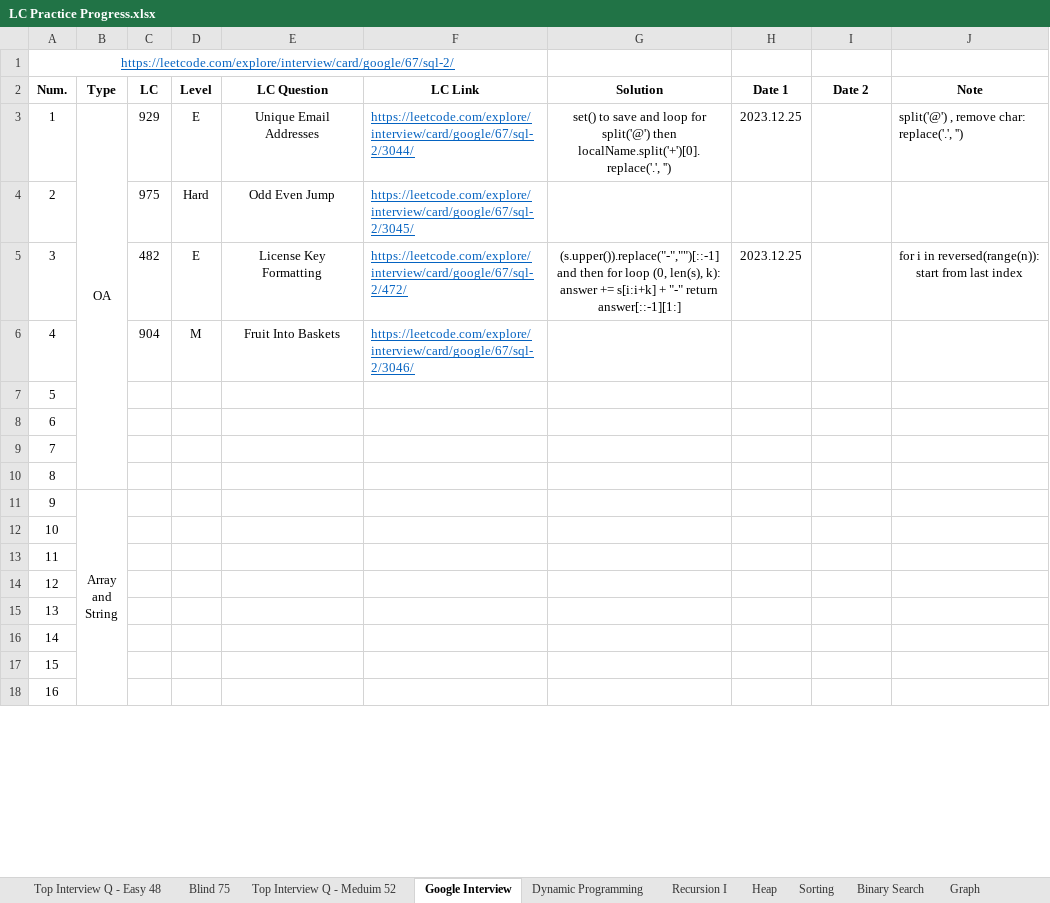
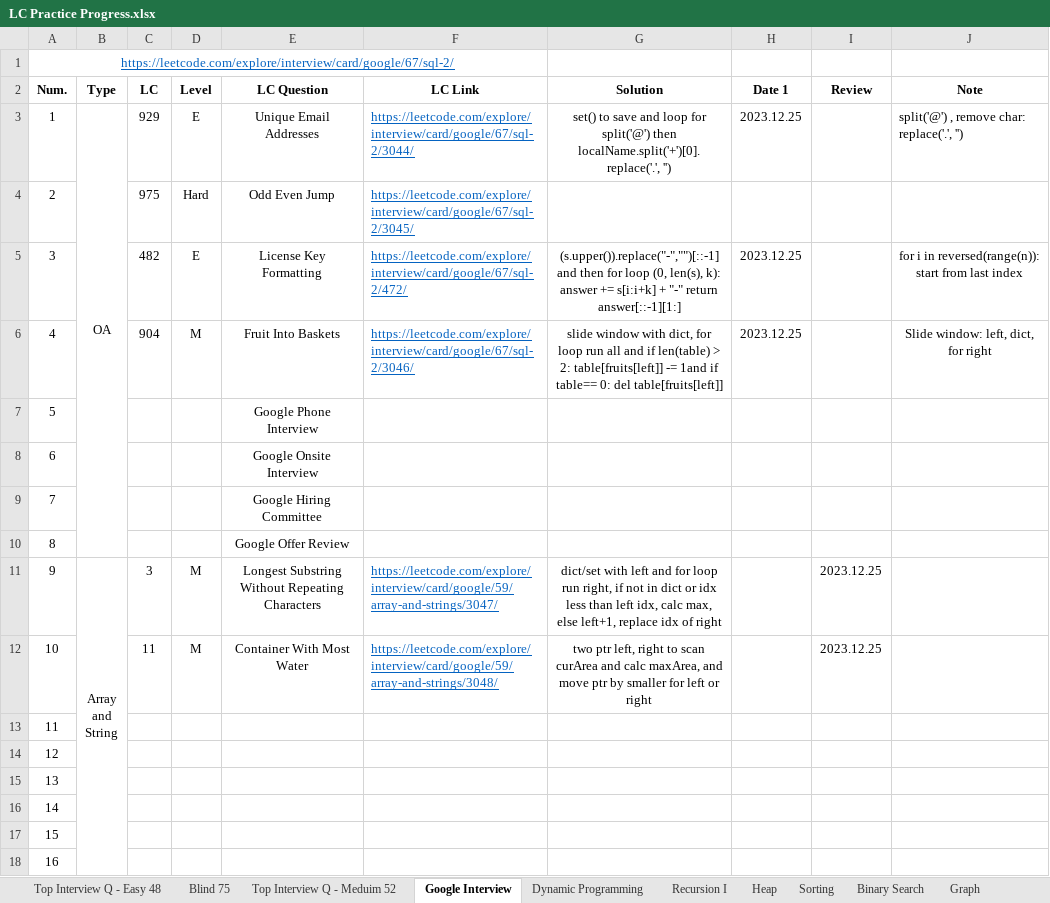
Before and after one commit to Ylieo816/Learning-Leetcode, an Excel workbook: LC Practice Progress.xlsx, sheet Google Interview, drawn as a sheet; only a part is shown; values as stored, in another font and other column widths than the file's, no borders; the diff names each change by its address in the sheet, - before the commit and + after, or states it on an @@ line.

Commit message:
[20231226] Google Interview (85) 3-4

```diff
--- a/LC Practice Progress.xlsx (sheet Google Interview)
+++ b/LC Practice Progress.xlsx (sheet Google Interview)
-I2: Date 2
+I2: Review
-G6 (Solution): (empty)
+G6 (Solution): slide window with dict, for loop run all and if len(table) > 2: table[fruits[left]] -= 1and if table== 0: del table[fruits[left]]
-H6 (Date 1): (empty)
+H6 (Date 1): 2023.12.25
-J6 (Note): (empty)
+J6 (Note): Slide window: left, dict, for right
-E7 (LC Question): (empty)
+E7 (LC Question): Google Phone Interview
-E8 (LC Question): (empty)
+E8 (LC Question): Google Onsite Interview
-E9 (LC Question): (empty)
+E9 (LC Question): Google Hiring Committee
-E10 (LC Question): (empty)
+E10 (LC Question): Google Offer Review
-C11 (LC): (empty)
+C11 (LC): 3
-D11:D12 (Level): (empty)
+D11:D12 (Level): M
-E11 (LC Question): (empty)
+E11 (LC Question): Longest Substring Without Repeating Characters
-F11 (LC Link): (empty)
+F11 (LC Link): https://leetcode.com/explore/interview/card/google/59/array-and-strings/3047/
-G11 (Solution): (empty)
+G11 (Solution): dict/set with left and for loop run right, if not in dict or idx less than left idx, calc max, else left+1, replace idx of right
-I11:I12 (Review): (empty)
+I11:I12 (Review): 2023.12.25
-C12 (LC): (empty)
+C12 (LC): 11
-E12 (LC Question): (empty)
+E12 (LC Question): Container With Most Water
-F12 (LC Link): (empty)
+F12 (LC Link): https://leetcode.com/explore/interview/card/google/59/array-and-strings/3048/
-G12 (Solution): (empty)
+G12 (Solution): two ptr left, right to scan curArea and calc maxArea, and move ptr by smaller for left or right
```
Also changed, not shown: 4 other files.
